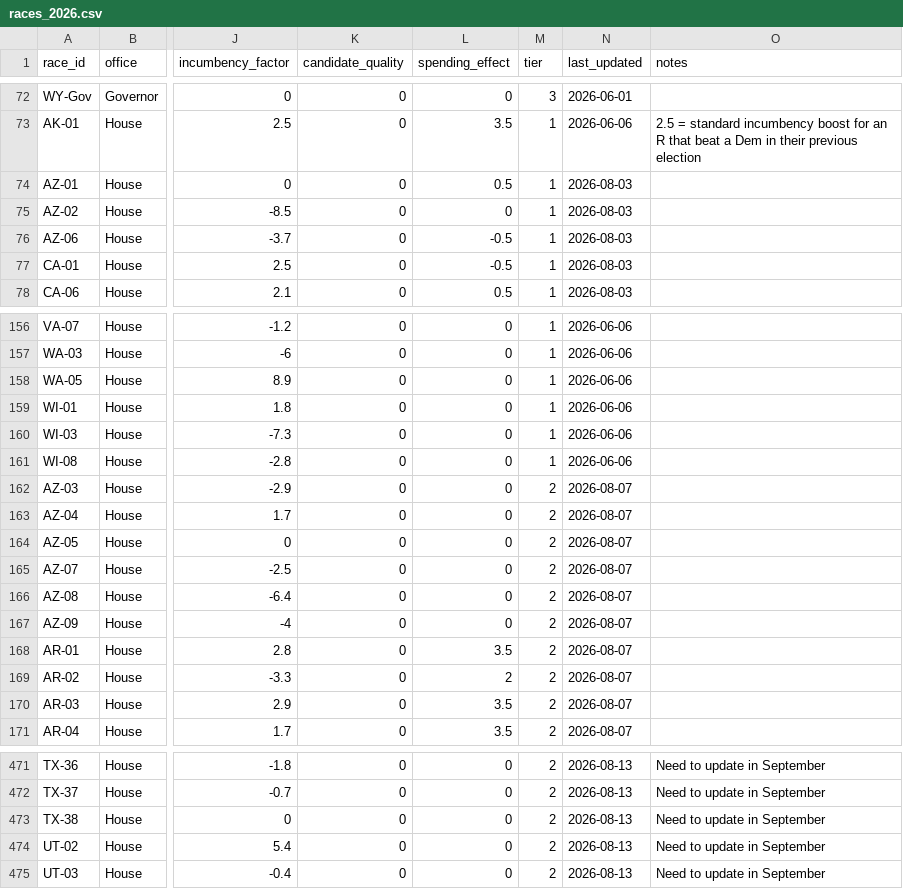
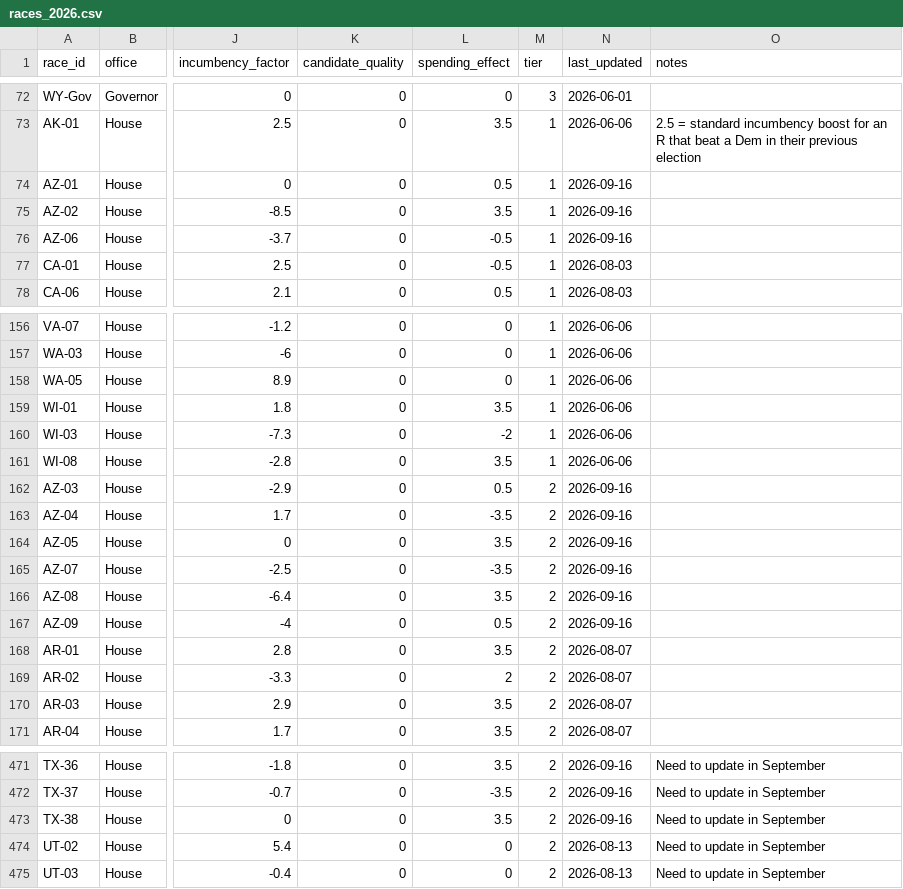
Before and after one commit to krishna-on-gh/carlosneedle, a CSV file: data/races_2026.csv, drawn as a sheet; only a part is shown, gaps mark what is left out; the diff covers the shown part only; the diff names each change by its address in the sheet, - before the commit and + after, or states it on an @@ line.

```diff
--- a/data/races_2026.csv
+++ b/data/races_2026.csv
-N74:N76 (last_updated): 2026-08-03
+N74:N76 (last_updated): 2026-09-16
-L75 (spending_effect): 0
+L75 (spending_effect): 3.5
-L159 (spending_effect): 0
+L159 (spending_effect): 3.5
-L160 (spending_effect): 0
+L160 (spending_effect): -2
-L161 (spending_effect): 0
+L161 (spending_effect): 3.5
-L162 (spending_effect): 0
+L162 (spending_effect): 0.5
-N162:N167 (last_updated): 2026-08-07
+N162:N167 (last_updated): 2026-09-16
-L163 (spending_effect): 0
+L163 (spending_effect): -3.5
-L164 (spending_effect): 0
+L164 (spending_effect): 3.5
-L165 (spending_effect): 0
+L165 (spending_effect): -3.5
-L166 (spending_effect): 0
+L166 (spending_effect): 3.5
-L167 (spending_effect): 0
+L167 (spending_effect): 0.5
-L471 (spending_effect): 0
+L471 (spending_effect): 3.5
-N471:N473 (last_updated): 2026-08-13
+N471:N473 (last_updated): 2026-09-16
-L472 (spending_effect): 0
+L472 (spending_effect): -3.5
-L473 (spending_effect): 0
+L473 (spending_effect): 3.5
```
Also changed, not shown: 58 edited cells elsewhere in this file.
